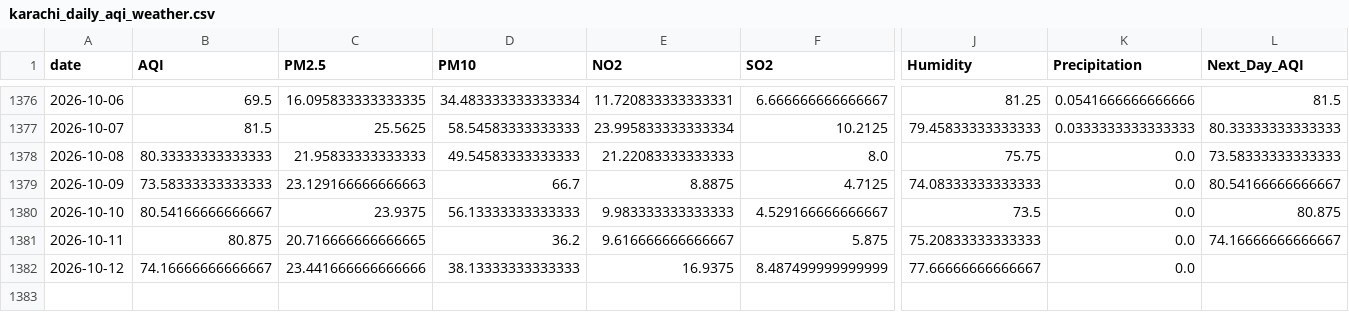
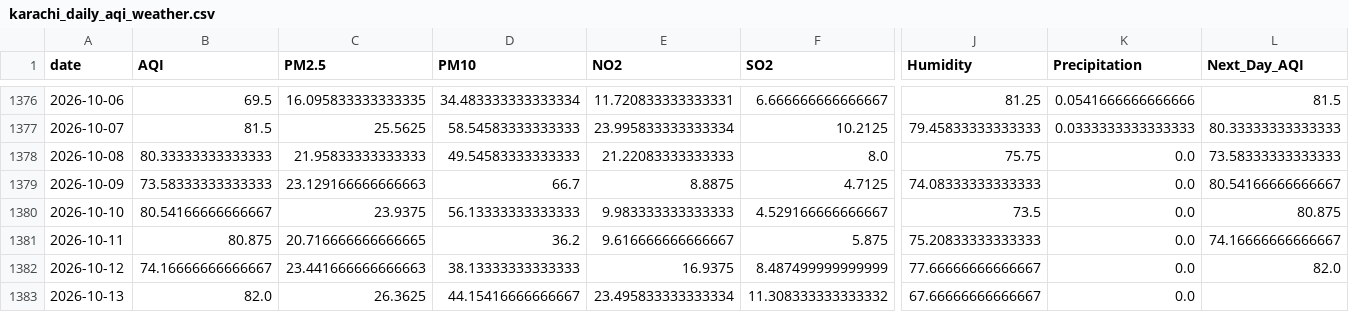
Before and after one commit to itsmeumaima/Pearls-AQI-Predictor, a CSV file: data/raw/karachi_daily_aqi_weather.csv, drawn as a sheet; only a part is shown, gaps mark what is left out; rows hold the shown columns only; the diff names each change by its address in the sheet, - before the commit and + after, or states it on an @@ line.

```diff
--- a/data/raw/karachi_daily_aqi_weather.csv
+++ b/data/raw/karachi_daily_aqi_weather.csv
-C1382 (PM2.5): 23.441666666666666
+C1382 (PM2.5): 23.441666666666663
-L1382 (Next_Day_AQI): (empty)
+L1382 (Next_Day_AQI): 82.0
+row 1383: 2026-10-13 | 82.0 | 26.3625 | 44.15416666666667 | 23.495833333333334 | 11.308333333333332 | 67.66666666666667 | 0.0
```
Also changed, not shown: 1 other file.
